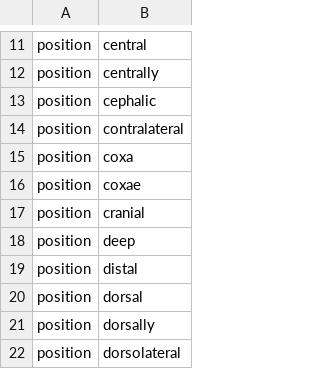
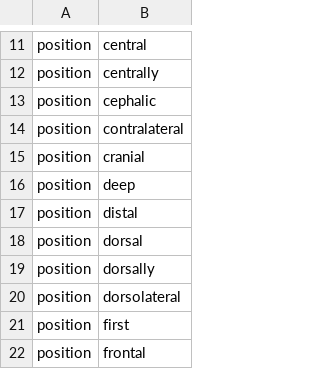
Before and after one commit to rafelafrance/AnopluraTraiter, a CSV file: anoplura/rules/terms/position_terms.csv, drawn as a sheet; only a part is shown, gaps mark what is left out; the shorter side is filled out with more unchanged rows; the diff names each change by its address in the sheet, - before the commit and + after, or states it on an @@ line.

```diff
--- a/anoplura/rules/terms/position_terms.csv
+++ b/anoplura/rules/terms/position_terms.csv
-row 15: position | coxa
-row 16: position | coxae
```
Also changed, not shown: anoplura/rules/terms/shape_terms.csv, 6 other files.
